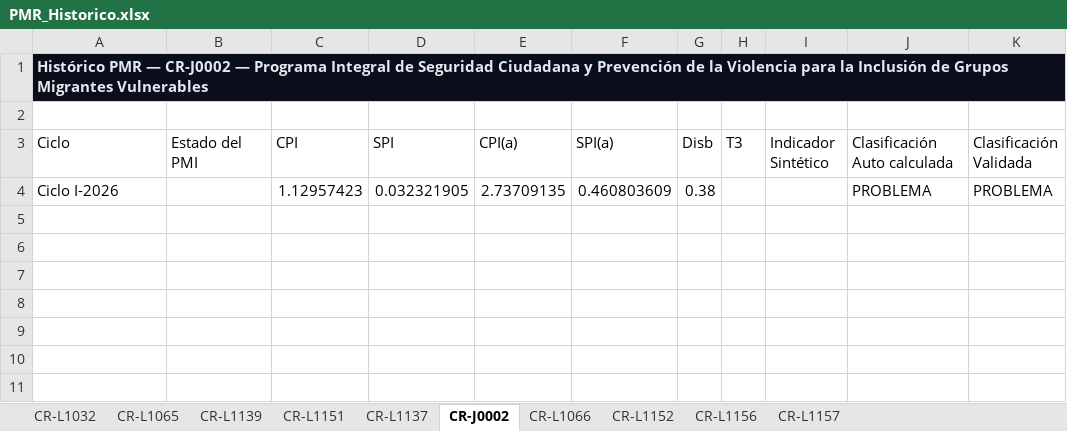
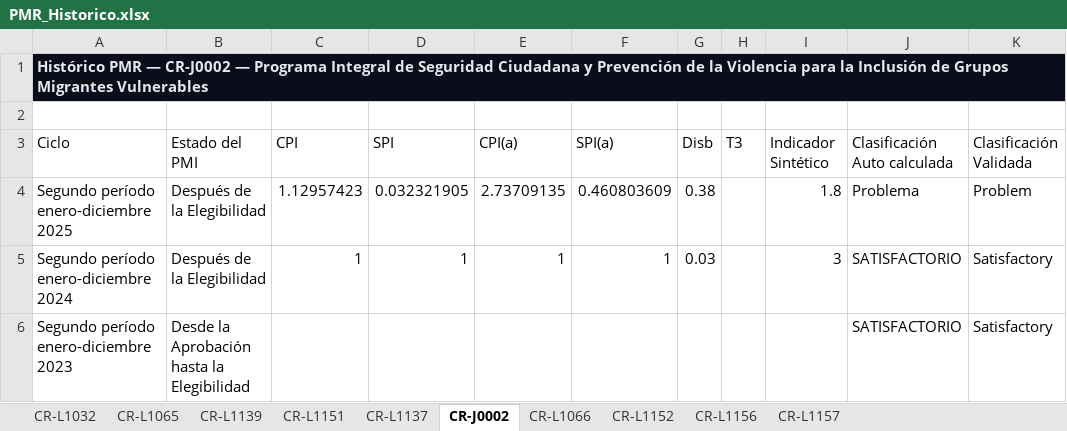
Before and after one commit to aborbonm/torre-control-ccr, an Excel workbook: PMR_Historico.xlsx, sheet CR-J0002, drawn as a sheet; values as stored, in another font and other column widths than the file's, no borders; the diff names each change by its address in the sheet, - before the commit and + after, or states it on an @@ line.

```diff
--- a/PMR_Historico.xlsx (sheet CR-J0002)
+++ b/PMR_Historico.xlsx (sheet CR-J0002)
-A4 (Ciclo): Ciclo I-2026
+A4 (Ciclo): Segundo período enero-diciembre 2025
-B4 (Estado del PMI): (empty)
+B4 (Estado del PMI): Después de la Elegibilidad
-I4 (Indicador Sintético): (empty)
+I4 (Indicador Sintético): 1.8
-J4 (Clasificación Auto calculada): PROBLEMA
+J4 (Clasificación Auto calculada): Problema
-K4 (Clasificación Validada): PROBLEMA
+K4 (Clasificación Validada): Problem
+row 5: Segundo período enero-diciembre 2024 | Después de la Elegibilidad | 1 | 1 | 1 | 1 | 0.03 |  | 3 | SATISFACTORIO | Satisfactory
+row 6: Segundo período enero-diciembre 2023 | Desde la Aprobación hasta la Elegibilidad |  |  |  |  |  |  |  | SATISFACTORIO | Satisfactory
```
